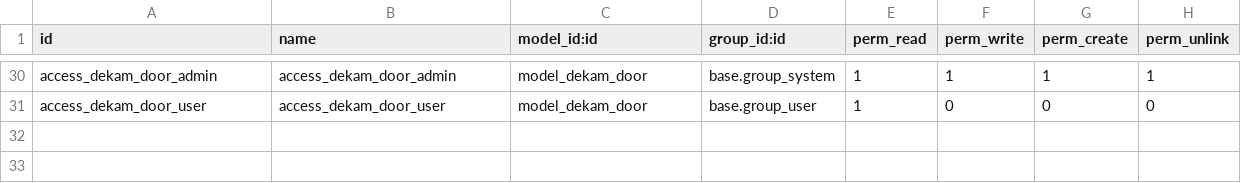
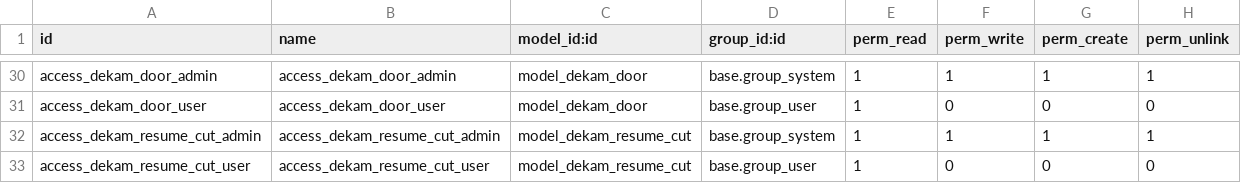
Before and after one commit to matiasr86/dekam, a CSV file: security/ir.model.access.csv, drawn as a sheet; only a part is shown, gaps mark what is left out; the diff names each change by its address in the sheet, - before the commit and + after, or states it on an @@ line.

Commit message:
Se agrego resumen de cortes y cantos por modulo

```diff
--- a/security/ir.model.access.csv
+++ b/security/ir.model.access.csv
+row 32: access_dekam_resume_cut_admin | access_dekam_resume_cut_admin | model_dekam_resume_cut | base.group_system | 1 | 1 | 1 | 1
+row 33: access_dekam_resume_cut_user | access_dekam_resume_cut_user | model_dekam_resume_cut | base.group_user | 1 | 0 | 0 | 0
```
Also changed, not shown: 7 other files.
